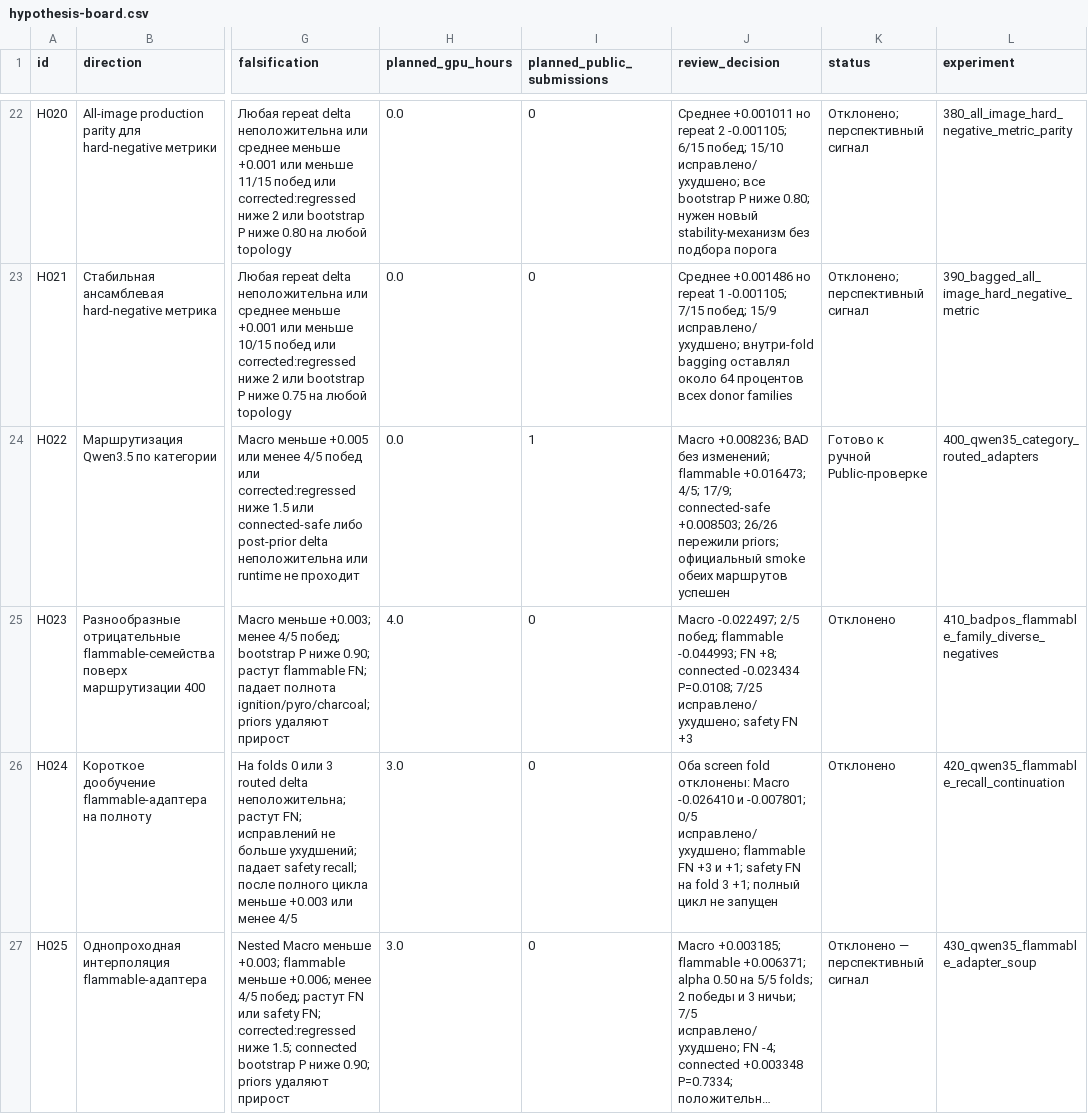
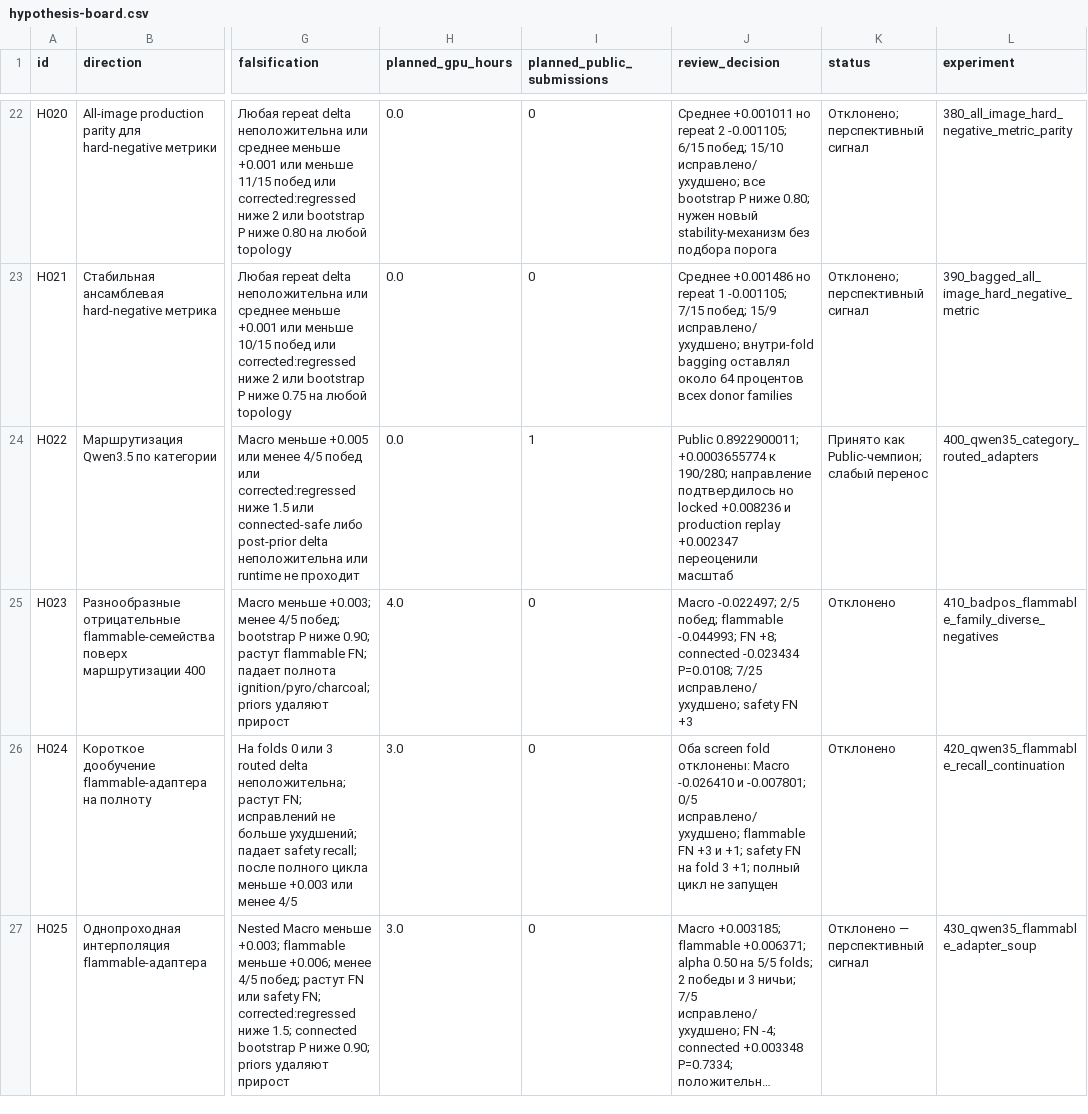
Before and after one commit to triflt/ecup-2026-quality, a CSV file: reports/hypothesis-board.csv, drawn as a sheet; only a part is shown, gaps mark what is left out; long unchanged cells end in …; the diff names each change by its address in the sheet, - before the commit and + after, or states it on an @@ line.

```diff
--- a/reports/hypothesis-board.csv
+++ b/reports/hypothesis-board.csv
-J24 (review_decision): Macro +0.008236; BAD без изменений; flammable +0.016473; 4/5; 17/9; connected-safe +0.008503; 26/26 пережили priors; официальный smoke обеих маршрутов успешен
+J24 (review_decision): Public 0.8922900011; +0.0003655774 к 190/280; направление подтвердилось но locked +0.008236 и production replay +0.002347 переоценили масштаб
-K24 (status): Готово к ручной Public-проверке
+K24 (status): Принято как Public-чемпион; слабый перенос
```
Also changed, not shown: reports/experiment-log.csv, reports/submissions.csv, 6 other files.
